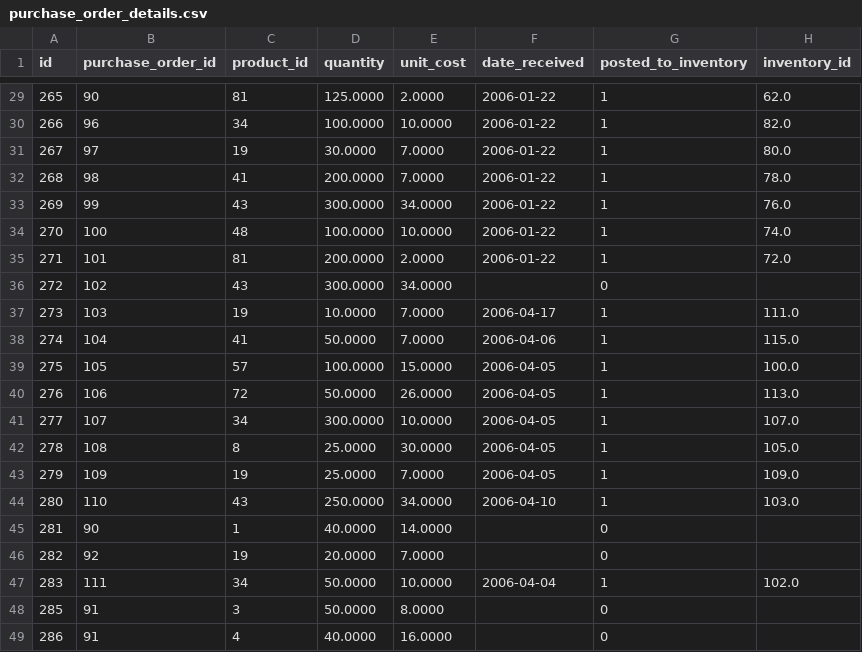
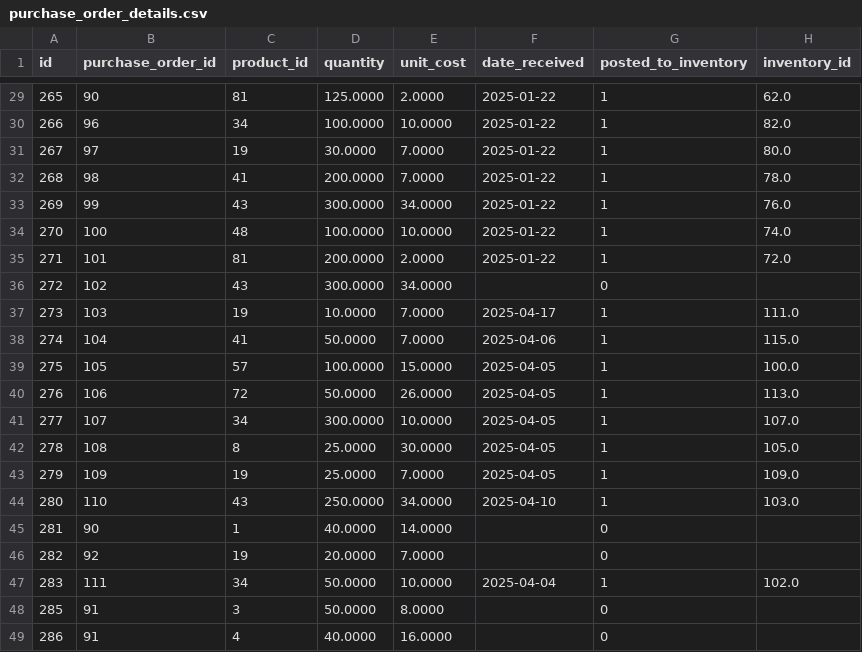
Before and after one commit to anton613/proyecto-northwind, a CSV file: data/01_raw/purchase_order_details.csv, drawn as a sheet; only a part is shown, gaps mark what is left out; the diff covers the shown part only.

```diff
--- a/data/01_raw/purchase_order_details.csv
+++ b/data/01_raw/purchase_order_details.csv
@@ -29,20 +29,20 @@ id,purchase_order_id,product_id,quantity,unit_cost,date_received,posted_to_inven
-265,90,81,125.0000,2.0000,2006-01-22,1,62.0
-266,96,34,100.0000,10.0000,2006-01-22,1,82.0
-267,97,19,30.0000,7.0000,2006-01-22,1,80.0
-268,98,41,200.0000,7.0000,2006-01-22,1,78.0
-269,99,43,300.0000,34.0000,2006-01-22,1,76.0
-270,100,48,100.0000,10.0000,2006-01-22,1,74.0
-271,101,81,200.0000,2.0000,2006-01-22,1,72.0
+265,90,81,125.0000,2.0000,2025-01-22,1,62.0
+266,96,34,100.0000,10.0000,2025-01-22,1,82.0
+267,97,19,30.0000,7.0000,2025-01-22,1,80.0
+268,98,41,200.0000,7.0000,2025-01-22,1,78.0
+269,99,43,300.0000,34.0000,2025-01-22,1,76.0
+270,100,48,100.0000,10.0000,2025-01-22,1,74.0
+271,101,81,200.0000,2.0000,2025-01-22,1,72.0
 272,102,43,300.0000,34.0000,,0,
-273,103,19,10.0000,7.0000,2006-04-17,1,111.0
-274,104,41,50.0000,7.0000,2006-04-06,1,115.0
-275,105,57,100.0000,15.0000,2006-04-05,1,100.0
-276,106,72,50.0000,26.0000,2006-04-05,1,113.0
-277,107,34,300.0000,10.0000,2006-04-05,1,107.0
-278,108,8,25.0000,30.0000,2006-04-05,1,105.0
-279,109,19,25.0000,7.0000,2006-04-05,1,109.0
-280,110,43,250.0000,34.0000,2006-04-10,1,103.0
+273,103,19,10.0000,7.0000,2025-04-17,1,111.0
+274,104,41,50.0000,7.0000,2025-04-06,1,115.0
+275,105,57,100.0000,15.0000,2025-04-05,1,100.0
+276,106,72,50.0000,26.0000,2025-04-05,1,113.0
+277,107,34,300.0000,10.0000,2025-04-05,1,107.0
+278,108,8,25.0000,30.0000,2025-04-05,1,105.0
+279,109,19,25.0000,7.0000,2025-04-05,1,109.0
+280,110,43,250.0000,34.0000,2025-04-10,1,103.0
 281,90,1,40.0000,14.0000,,0,
 282,92,19,20.0000,7.0000,,0,
-283,111,34,50.0000,10.0000,2006-04-04,1,102.0
+283,111,34,50.0000,10.0000,2025-04-04,1,102.0
 285,91,3,50.0000,8.0000,,0,
```
Also changed, not shown: 27 edited cells elsewhere in this file, data/01_raw/inventory_transactions.csv, data/01_raw/invoices.csv, 16 other files.
